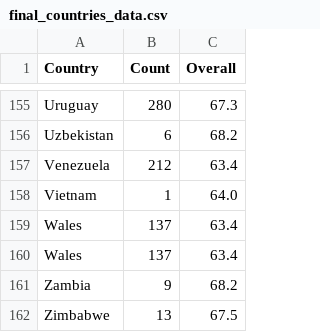
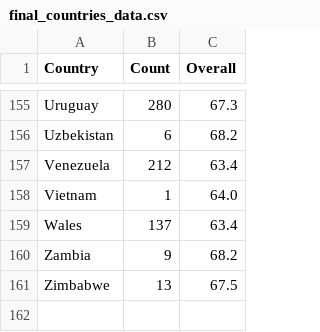
Before and after one commit to a-a31/Data-Viz, a CSV file: assignment2/final_countries_data.csv, drawn as a sheet; only a part is shown, gaps mark what is left out; the diff names each change by its address in the sheet, - before the commit and + after, or states it on an @@ line.

Commit message:
Update final_countries_data.csv

```diff
--- a/assignment2/final_countries_data.csv
+++ b/assignment2/final_countries_data.csv
-row 160: Wales | 137 | 63.4
```
